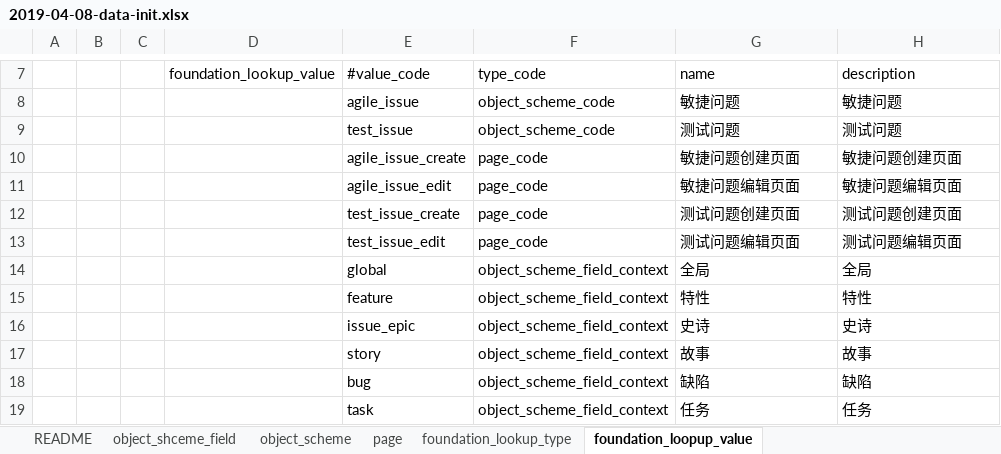
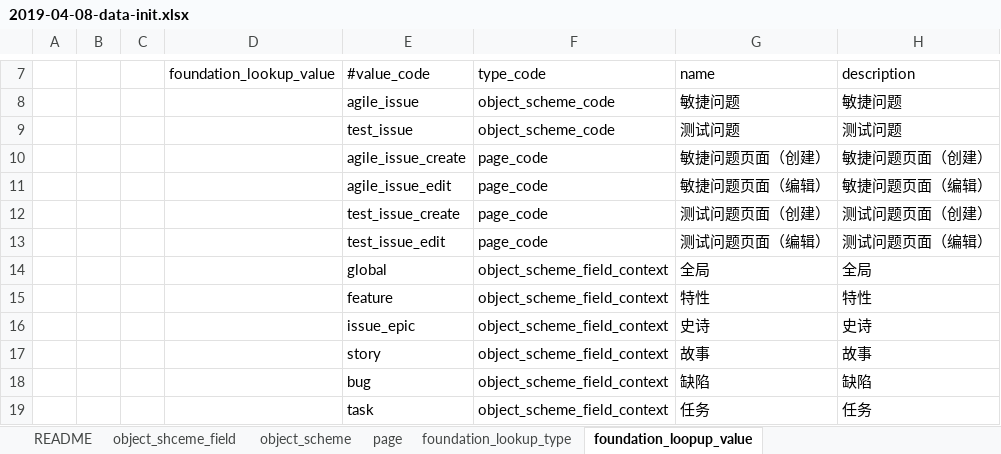
Before and after one commit to choerodon/foundation-service, an Excel workbook: src/main/resources/script/db/data_init/2019-04-08-data-init.xlsx, sheet foundation_loopup_value, drawn as a sheet; only a part is shown, gaps mark what is left out; values as stored, in another font and other column widths than the file's, no borders; the diff names each change by its address in the sheet, - before the commit and + after, or states it on an @@ line.

Commit message:
[IMP] 更改字段方案/页面名称

```diff
--- a/src/main/resources/script/db/data_init/2019-04-08-data-init.xlsx (sheet foundation_loopup_value)
+++ b/src/main/resources/script/db/data_init/2019-04-08-data-init.xlsx (sheet foundation_loopup_value)
-G10 (name): 敏捷问题创建页面
+G10 (name): 敏捷问题页面（创建）
-H10 (description): 敏捷问题创建页面
+H10 (description): 敏捷问题页面（创建）
-G11 (name): 敏捷问题编辑页面
+G11 (name): 敏捷问题页面（编辑）
-H11 (description): 敏捷问题编辑页面
+H11 (description): 敏捷问题页面（编辑）
-G12 (name): 测试问题创建页面
+G12 (name): 测试问题页面（创建）
-H12 (description): 测试问题创建页面
+H12 (description): 测试问题页面（创建）
-G13 (name): 测试问题编辑页面
+G13 (name): 测试问题页面（编辑）
-H13 (description): 测试问题编辑页面
+H13 (description): 测试问题页面（编辑）
```
Also changed, not shown: sheet page, sheet object_scheme.
